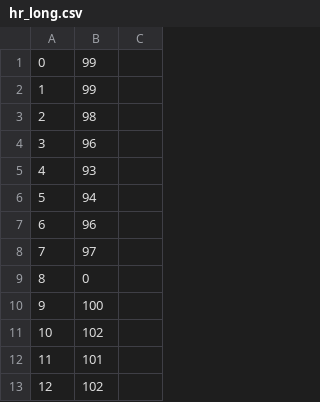
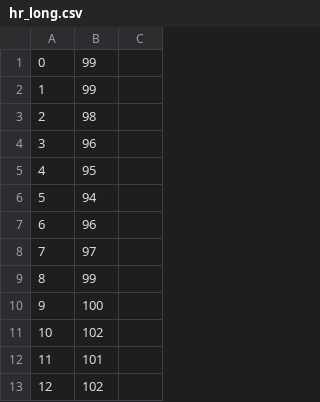
Before and after one commit to Linkchn/mobile-system-for-monitoring-vital-signs, a CSV file: Project/GRP App/app/src/main/res/raw/hr_long.csv, drawn as a sheet; only a part is shown.

```diff
--- a/Project/GRP App/app/src/main/res/raw/hr_long.csv
+++ b/Project/GRP App/app/src/main/res/raw/hr_long.csv
@@ -4,3 +4,3 @@
 3,96,
-4,93,
+4,95,
 5,94,
@@ -8,3 +8,3 @@
 7,97,
-8,0,
+8,99,
 9,100,
```
Also changed, not shown: 11 other files.
